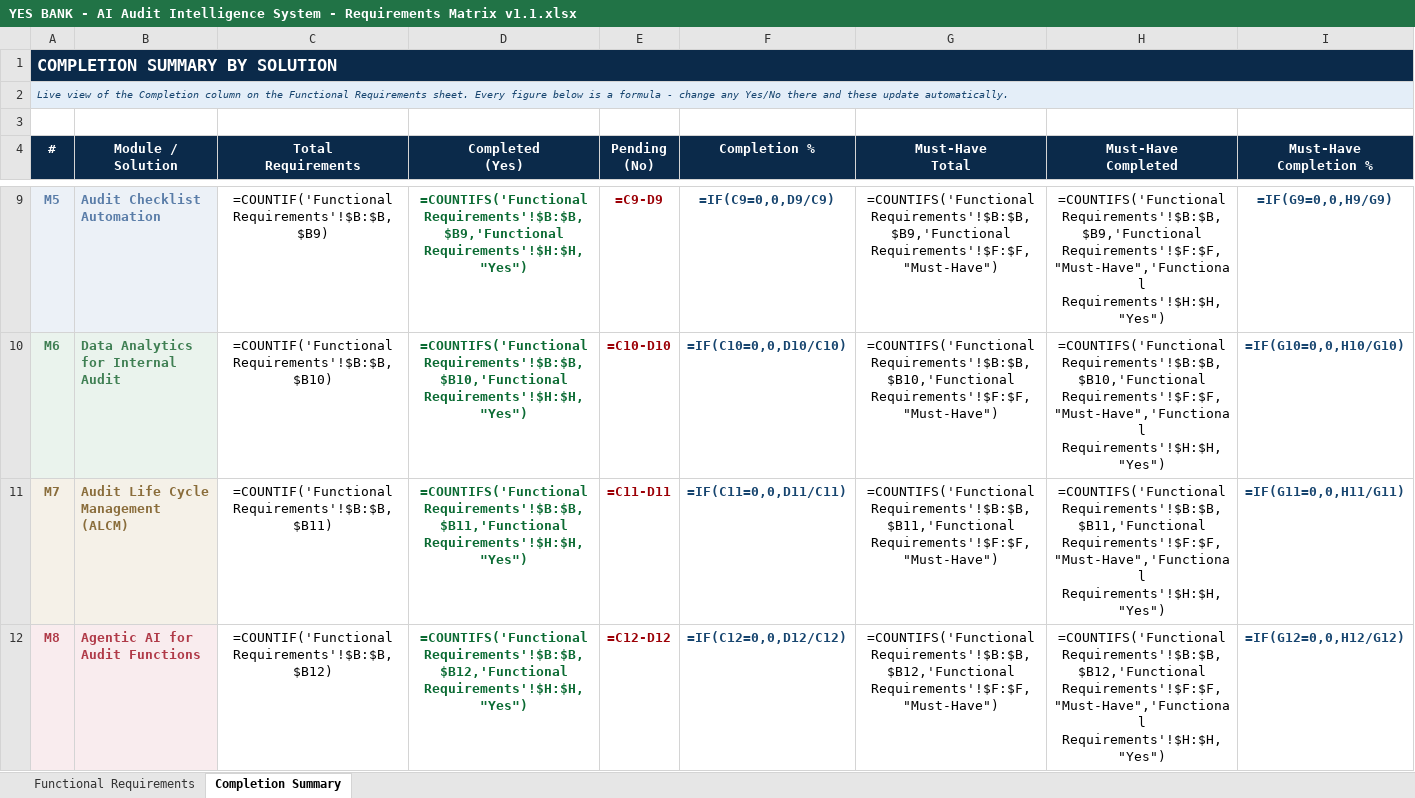
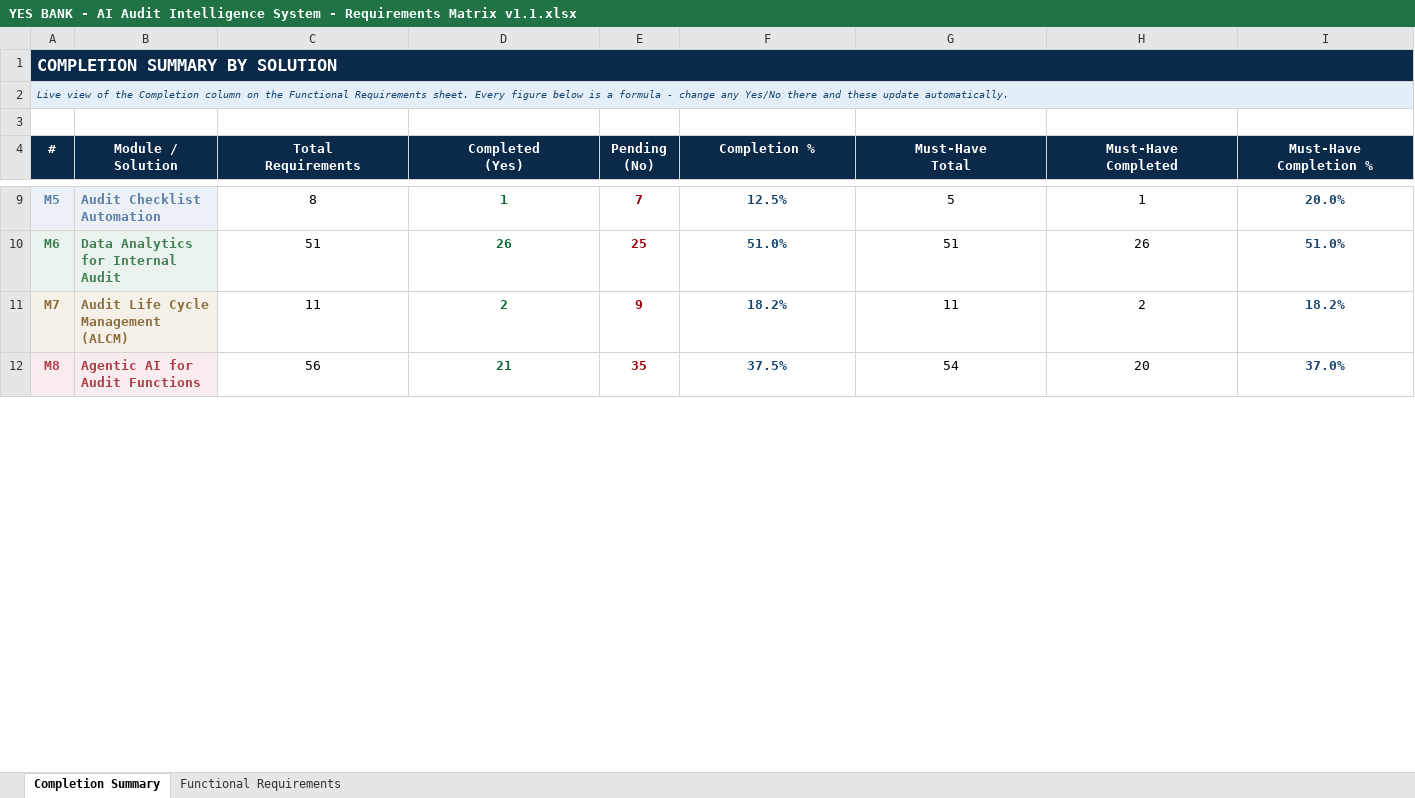
Before and after one commit to Akshit7103/misc, an Excel workbook: YES BANK - AI Audit Intelligence System - Requirements Matrix v1.1.xlsx, sheet Completion Summary, drawn as a sheet; only a part is shown, gaps mark what is left out; values as stored, in another font and other column widths than the file's, no borders; formulas without a stored value are shown as written; charts and pictures and conditional formats not drawn; the diff covers the shown part only; the diff names each change by its address in the sheet, - before the commit and + after, or states it on an @@ line.

```diff
--- a/YES BANK - AI Audit Intelligence System - Requirements Matrix v1.1.xlsx (sheet Completion Summary)
+++ b/YES BANK - AI Audit Intelligence System - Requirements Matrix v1.1.xlsx (sheet Completion Summary)
@@ sheet tab order changed: Completion Summary | Functional Requirements @@
-C9 (Total Requirements): =COUNTIF('Functional Requirements'!$B:$B,$B9)
+C9 (Total Requirements): 8
-D9 (Completed (Yes)): =COUNTIFS('Functional Requirements'!$B:$B,$B9,'Functional Requirements'!$H:$H,"Yes")
+D9 (Completed (Yes)): 1
-E9 (Pending (No)): =C9-D9
+E9 (Pending (No)): 7
-F9 (Completion %): =IF(C9=0,0,D9/C9)
+F9 (Completion %): 12.5%
-G9 (Must-Have Total): =COUNTIFS('Functional Requirements'!$B:$B,$B9,'Functional Requirements'!$F:$F,"Must-Have")
+G9 (Must-Have Total): 5
-H9 (Must-Have Completed): =COUNTIFS('Functional Requirements'!$B:$B,$B9,'Functional Requirements'!$F:$F,"Must-Have",'Functional Requirements'!$H:$H,"Yes")
+H9 (Must-Have Completed): 1
-I9 (Must-Have Completion %): =IF(G9=0,0,H9/G9)
+I9 (Must-Have Completion %): 20.0%
-C10 (Total Requirements): =COUNTIF('Functional Requirements'!$B:$B,$B10)
+C10 (Total Requirements): 51
-D10 (Completed (Yes)): =COUNTIFS('Functional Requirements'!$B:$B,$B10,'Functional Requirements'!$H:$H,"Yes")
+D10 (Completed (Yes)): 26
-E10 (Pending (No)): =C10-D10
+E10 (Pending (No)): 25
-F10 (Completion %): =IF(C10=0,0,D10/C10)
+F10 (Completion %): 51.0%
-G10 (Must-Have Total): =COUNTIFS('Functional Requirements'!$B:$B,$B10,'Functional Requirements'!$F:$F,"Must-Have")
+G10 (Must-Have Total): 51
-H10 (Must-Have Completed): =COUNTIFS('Functional Requirements'!$B:$B,$B10,'Functional Requirements'!$F:$F,"Must-Have",'Functional Requirements'!$H:$H,"Yes")
+H10 (Must-Have Completed): 26
-I10 (Must-Have Completion %): =IF(G10=0,0,H10/G10)
+I10 (Must-Have Completion %): 51.0%
-C11 (Total Requirements): =COUNTIF('Functional Requirements'!$B:$B,$B11)
+C11 (Total Requirements): 11
-D11 (Completed (Yes)): =COUNTIFS('Functional Requirements'!$B:$B,$B11,'Functional Requirements'!$H:$H,"Yes")
+D11 (Completed (Yes)): 2
-E11 (Pending (No)): =C11-D11
+E11 (Pending (No)): 9
-F11 (Completion %): =IF(C11=0,0,D11/C11)
+F11 (Completion %): 18.2%
-G11 (Must-Have Total): =COUNTIFS('Functional Requirements'!$B:$B,$B11,'Functional Requirements'!$F:$F,"Must-Have")
+G11 (Must-Have Total): 11
-H11 (Must-Have Completed): =COUNTIFS('Functional Requirements'!$B:$B,$B11,'Functional Requirements'!$F:$F,"Must-Have",'Functional Requirements'!$H:$H,"Yes")
+H11 (Must-Have Completed): 2
-I11 (Must-Have Completion %): =IF(G11=0,0,H11/G11)
+I11 (Must-Have Completion %): 18.2%
-C12 (Total Requirements): =COUNTIF('Functional Requirements'!$B:$B,$B12)
+C12 (Total Requirements): 56
-D12 (Completed (Yes)): =COUNTIFS('Functional Requirements'!$B:$B,$B12,'Functional Requirements'!$H:$H,"Yes")
+D12 (Completed (Yes)): 21
-E12 (Pending (No)): =C12-D12
+E12 (Pending (No)): 35
-F12 (Completion %): =IF(C12=0,0,D12/C12)
+F12 (Completion %): 37.5%
-G12 (Must-Have Total): =COUNTIFS('Functional Requirements'!$B:$B,$B12,'Functional Requirements'!$F:$F,"Must-Have")
+G12 (Must-Have Total): 54
-H12 (Must-Have Completed): =COUNTIFS('Functional Requirements'!$B:$B,$B12,'Functional Requirements'!$F:$F,"Must-Have",'Functional Requirements'!$H:$H,"Yes")
+H12 (Must-Have Completed): 20
-I12 (Must-Have Completion %): =IF(G12=0,0,H12/G12)
+I12 (Must-Have Completion %): 37.0%
```
Also changed, not shown: 1 added row, 1 removed row and 35 edited cells elsewhere in this sheet, charts or pictures.
